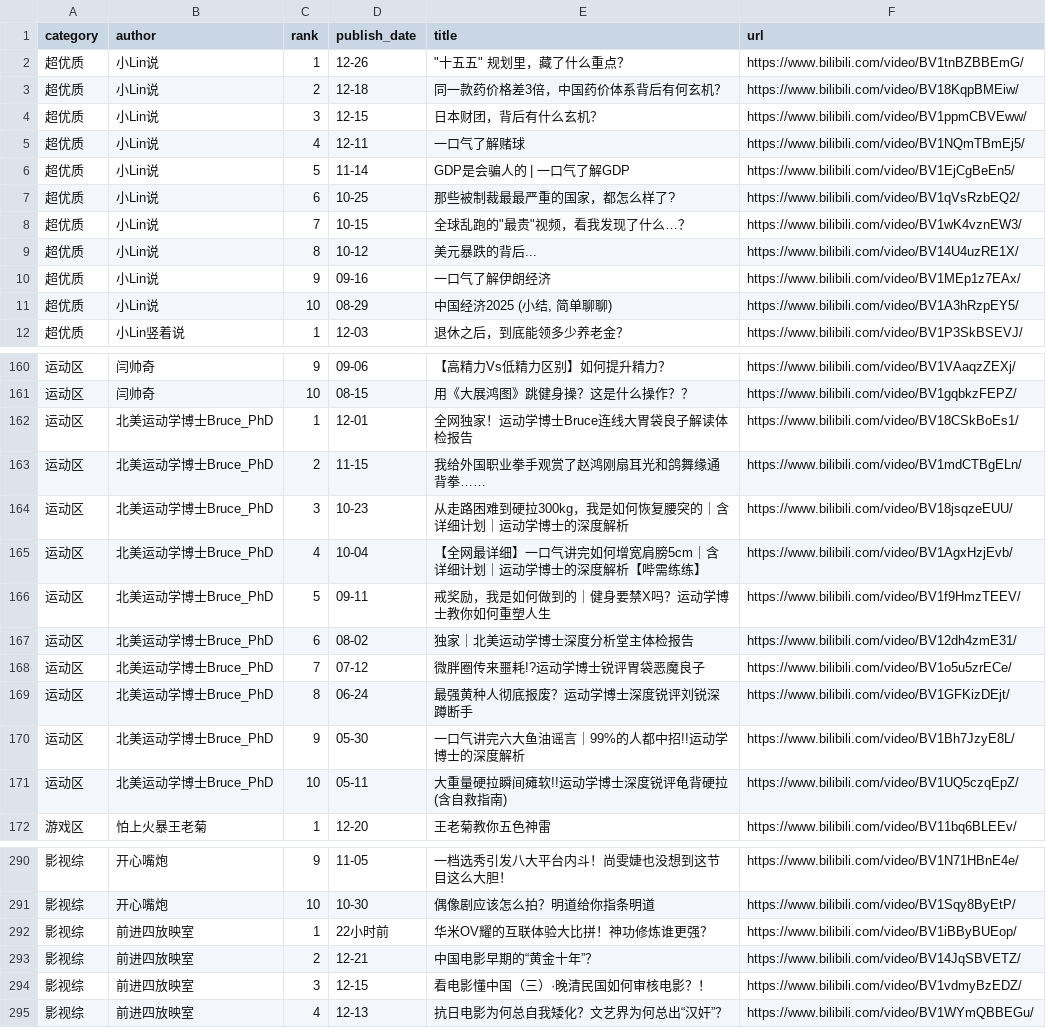
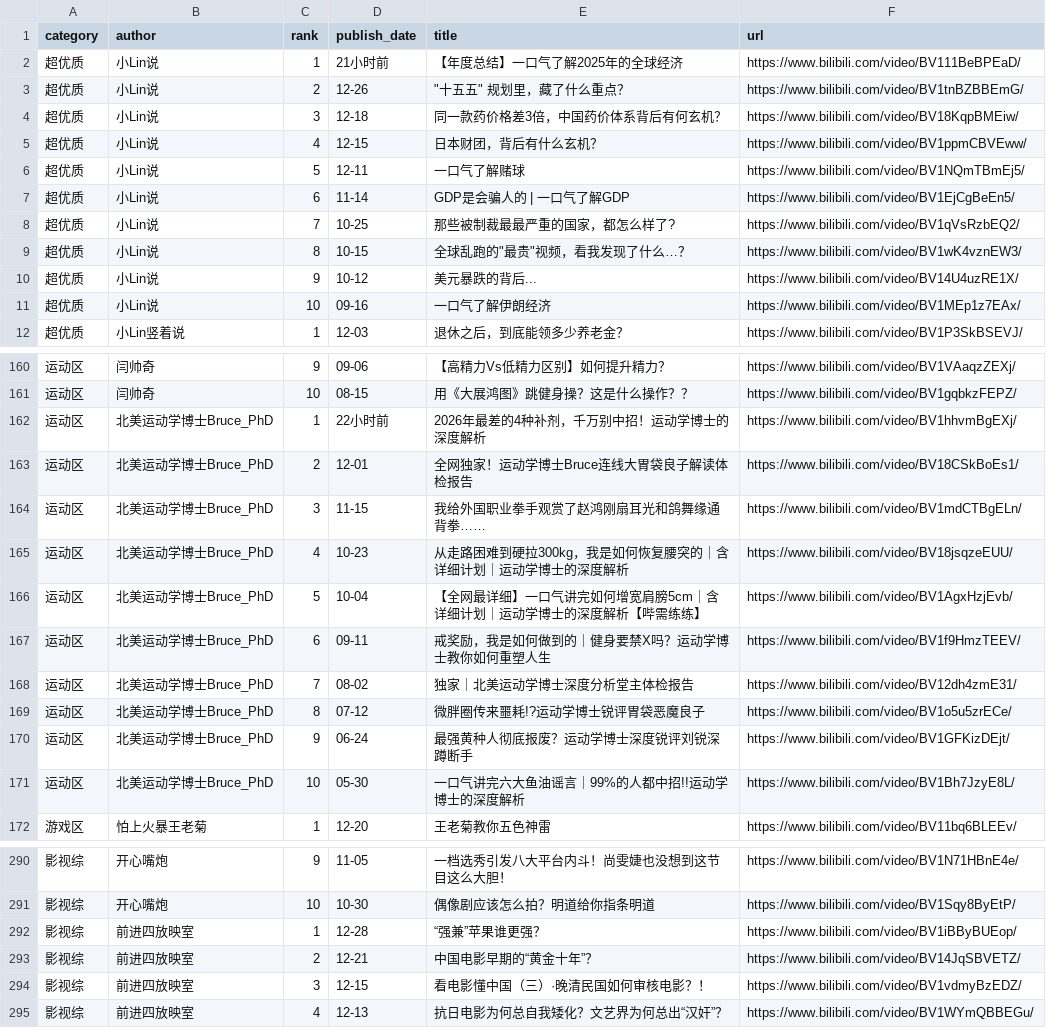
Before and after one commit to xujl1999/Key-Data-Management, a CSV file: web/video_ls.csv, drawn as a sheet; only a part is shown, gaps mark what is left out; the diff covers the shown part only.

```diff
--- a/web/video_ls.csv
+++ b/web/video_ls.csv
@@ -1,12 +1,12 @@
 category,author,rank,publish_date,title,url
-超优质,小Lin说,1,12-26,"""十五五"" 规划里，藏了什么重点？",https://www.bilibili.com/video/BV1tnBZBBEmG/
-超优质,小Lin说,2,12-18,同一款药价格差3倍，中国药价体系背后有何玄机？,https://www.bilibili.com/video/BV18KqpBMEiw/
-超优质,小Lin说,3,12-15,日本财团，背后有什么玄机？,https://www.bilibili.com/video/BV1ppmCBVEww/
-超优质,小Lin说,4,12-11,一口气了解赌球,https://www.bilibili.com/video/BV1NQmTBmEj5/
-超优质,小Lin说,5,11-14,GDP是会骗人的 | 一口气了解GDP,https://www.bilibili.com/video/BV1EjCgBeEn5/
-超优质,小Lin说,6,10-25,那些被制裁最最严重的国家，都怎么样了?,https://www.bilibili.com/video/BV1qVsRzbEQ2/
-超优质,小Lin说,7,10-15,"全球乱跑的""最贵""视频，看我发现了什么…？",https://www.bilibili.com/video/BV1wK4vznEW3/
-超优质,小Lin说,8,10-12,美元暴跌的背后...,https://www.bilibili.com/video/BV14U4uzRE1X/
-超优质,小Lin说,9,09-16,一口气了解伊朗经济,https://www.bilibili.com/video/BV1MEp1z7EAx/
-超优质,小Lin说,10,08-29,"中国经济2025 (小结, 简单聊聊)",https://www.bilibili.com/video/BV1A3hRzpEY5/
+超优质,小Lin说,1,21小时前,【年度总结】一口气了解2025年的全球经济,https://www.bilibili.com/video/BV111BeBPEaD/
+超优质,小Lin说,2,12-26,"""十五五"" 规划里，藏了什么重点？",https://www.bilibili.com/video/BV1tnBZBBEmG/
+超优质,小Lin说,3,12-18,同一款药价格差3倍，中国药价体系背后有何玄机？,https://www.bilibili.com/video/BV18KqpBMEiw/
+超优质,小Lin说,4,12-15,日本财团，背后有什么玄机？,https://www.bilibili.com/video/BV1ppmCBVEww/
+超优质,小Lin说,5,12-11,一口气了解赌球,https://www.bilibili.com/video/BV1NQmTBmEj5/
+超优质,小Lin说,6,11-14,GDP是会骗人的 | 一口气了解GDP,https://www.bilibili.com/video/BV1EjCgBeEn5/
+超优质,小Lin说,7,10-25,那些被制裁最最严重的国家，都怎么样了?,https://www.bilibili.com/video/BV1qVsRzbEQ2/
+超优质,小Lin说,8,10-15,"全球乱跑的""最贵""视频，看我发现了什么…？",https://www.bilibili.com/video/BV1wK4vznEW3/
+超优质,小Lin说,9,10-12,美元暴跌的背后...,https://www.bilibili.com/video/BV14U4uzRE1X/
+超优质,小Lin说,10,09-16,一口气了解伊朗经济,https://www.bilibili.com/video/BV1MEp1z7EAx/
 超优质,小Lin竖着说,1,12-03,退休之后，到底能领多少养老金？,https://www.bilibili.com/video/BV1P3SkBSEVJ/
@@ -161,12 +161,12 @@ category,author,rank,publish_date,title,url
 运动区,闫帅奇,10,08-15,用《大展鸿图》跳健身操？这是什么操作？？,https://www.bilibili.com/video/BV1gqbkzFEPZ/
-运动区,北美运动学博士Bruce_PhD,1,12-01,全网独家！运动学博士Bruce连线大胃袋良子解读体检报告,https://www.bilibili.com/video/BV18CSkBoEs1/
-运动区,北美运动学博士Bruce_PhD,2,11-15,我给外国职业拳手观赏了赵鸿刚扇耳光和鸽舞缘通背拳……,https://www.bilibili.com/video/BV1mdCTBgELn/
-运动区,北美运动学博士Bruce_PhD,3,10-23,从走路困难到硬拉300kg，我是如何恢复腰突的｜含详细计划｜运动学博士的深度解析,https://www.bilibili.com/video/BV18jsqzeEUU/
-运动区,北美运动学博士Bruce_PhD,4,10-04,【全网最详细】一口气讲完如何增宽肩膀5cm｜含详细计划｜运动学博士的深度解析【哔需练练】,https://www.bilibili.com/video/BV1AgxHzjEvb/
-运动区,北美运动学博士Bruce_PhD,5,09-11,戒奖励，我是如何做到的｜健身要禁X吗？运动学博士教你如何重塑人生,https://www.bilibili.com/video/BV1f9HmzTEEV/
-运动区,北美运动学博士Bruce_PhD,6,08-02,独家｜北美运动学博士深度分析堂主体检报告,https://www.bilibili.com/video/BV12dh4zmE31/
-运动区,北美运动学博士Bruce_PhD,7,07-12,微胖圈传来噩耗!?运动学博士锐评胃袋恶魔良子,https://www.bilibili.com/video/BV1o5u5zrECe/
-运动区,北美运动学博士Bruce_PhD,8,06-24,最强黄种人彻底报废？运动学博士深度锐评刘锐深蹲断手,https://www.bilibili.com/video/BV1GFKizDEjt/
-运动区,北美运动学博士Bruce_PhD,9,05-30,一口气讲完六大鱼油谣言｜99%的人都中招!!运动学博士的深度解析,https://www.bilibili.com/video/BV1Bh7JzyE8L/
-运动区,北美运动学博士Bruce_PhD,10,05-11,大重量硬拉瞬间瘫软!!运动学博士深度锐评龟背硬拉(含自救指南),https://www.bilibili.com/video/BV1UQ5czqEpZ/
+运动区,北美运动学博士Bruce_PhD,1,22小时前,2026年最差的4种补剂，千万别中招！运动学博士的深度解析,https://www.bilibili.com/video/BV1hhvmBgEXj/
+运动区,北美运动学博士Bruce_PhD,2,12-01,全网独家！运动学博士Bruce连线大胃袋良子解读体检报告,https://www.bilibili.com/video/BV18CSkBoEs1/
+运动区,北美运动学博士Bruce_PhD,3,11-15,我给外国职业拳手观赏了赵鸿刚扇耳光和鸽舞缘通背拳……,https://www.bilibili.com/video/BV1mdCTBgELn/
+运动区,北美运动学博士Bruce_PhD,4,10-23,从走路困难到硬拉300kg，我是如何恢复腰突的｜含详细计划｜运动学博士的深度解析,https://www.bilibili.com/video/BV18jsqzeEUU/
+运动区,北美运动学博士Bruce_PhD,5,10-04,【全网最详细】一口气讲完如何增宽肩膀5cm｜含详细计划｜运动学博士的深度解析【哔需练练】,https://www.bilibili.com/video/BV1AgxHzjEvb/
+运动区,北美运动学博士Bruce_PhD,6,09-11,戒奖励，我是如何做到的｜健身要禁X吗？运动学博士教你如何重塑人生,https://www.bilibili.com/video/BV1f9HmzTEEV/
+运动区,北美运动学博士Bruce_PhD,7,08-02,独家｜北美运动学博士深度分析堂主体检报告,https://www.bilibili.com/video/BV12dh4zmE31/
+运动区,北美运动学博士Bruce_PhD,8,07-12,微胖圈传来噩耗!?运动学博士锐评胃袋恶魔良子,https://www.bilibili.com/video/BV1o5u5zrECe/
+运动区,北美运动学博士Bruce_PhD,9,06-24,最强黄种人彻底报废？运动学博士深度锐评刘锐深蹲断手,https://www.bilibili.com/video/BV1GFKizDEjt/
+运动区,北美运动学博士Bruce_PhD,10,05-30,一口气讲完六大鱼油谣言｜99%的人都中招!!运动学博士的深度解析,https://www.bilibili.com/video/BV1Bh7JzyE8L/
 游戏区,怕上火暴王老菊,1,12-20,王老菊教你五色神雷,https://www.bilibili.com/video/BV11bq6BLEEv/
@@ -291,3 +291,3 @@ category,author,rank,publish_date,title,url
 影视综,开心嘴炮,10,10-30,偶像剧应该怎么拍？明道给你指条明道,https://www.bilibili.com/video/BV1Sqy8ByEtP/
-影视综,前进四放映室,1,22小时前,华米OV耀的互联体验大比拼！神功修炼谁更强？,https://www.bilibili.com/video/BV1iBByBUEop/
+影视综,前进四放映室,1,12-28,“强兼”苹果谁更强？,https://www.bilibili.com/video/BV1iBByBUEop/
 影视综,前进四放映室,2,12-21,中国电影早期的“黄金十年”？,https://www.bilibili.com/video/BV14JqSBVETZ/
```
Also changed, not shown: 4 added rows, 4 removed rows and 22 edited cells elsewhere in this file, video/video_ls.csv.
